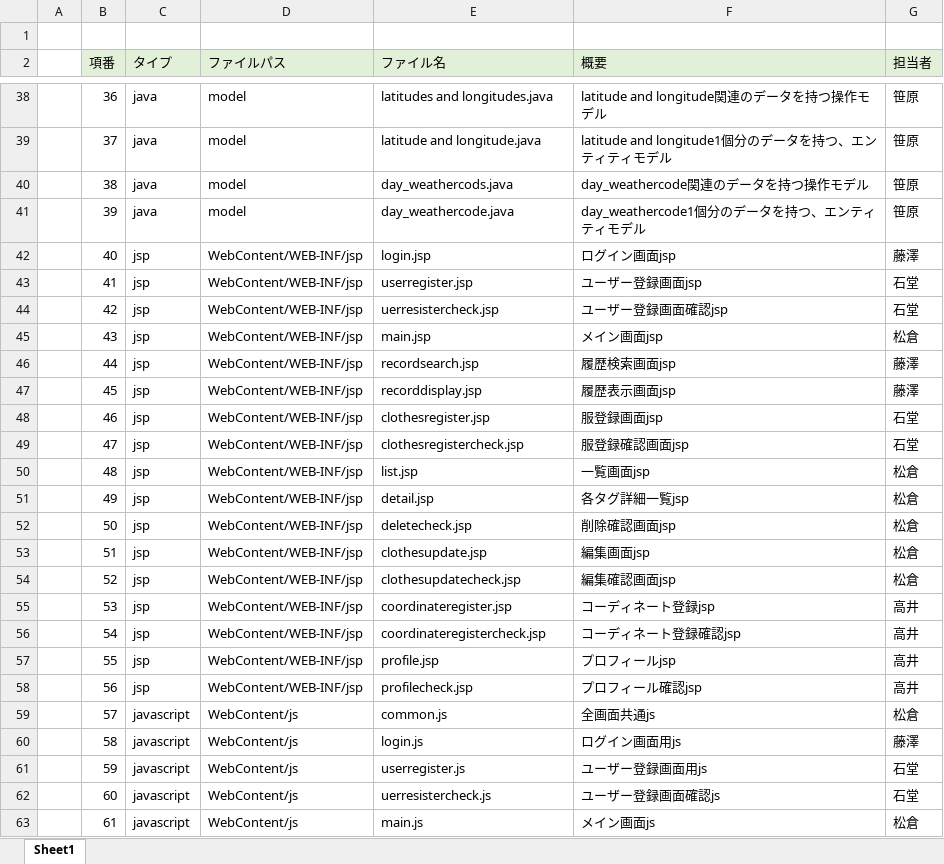
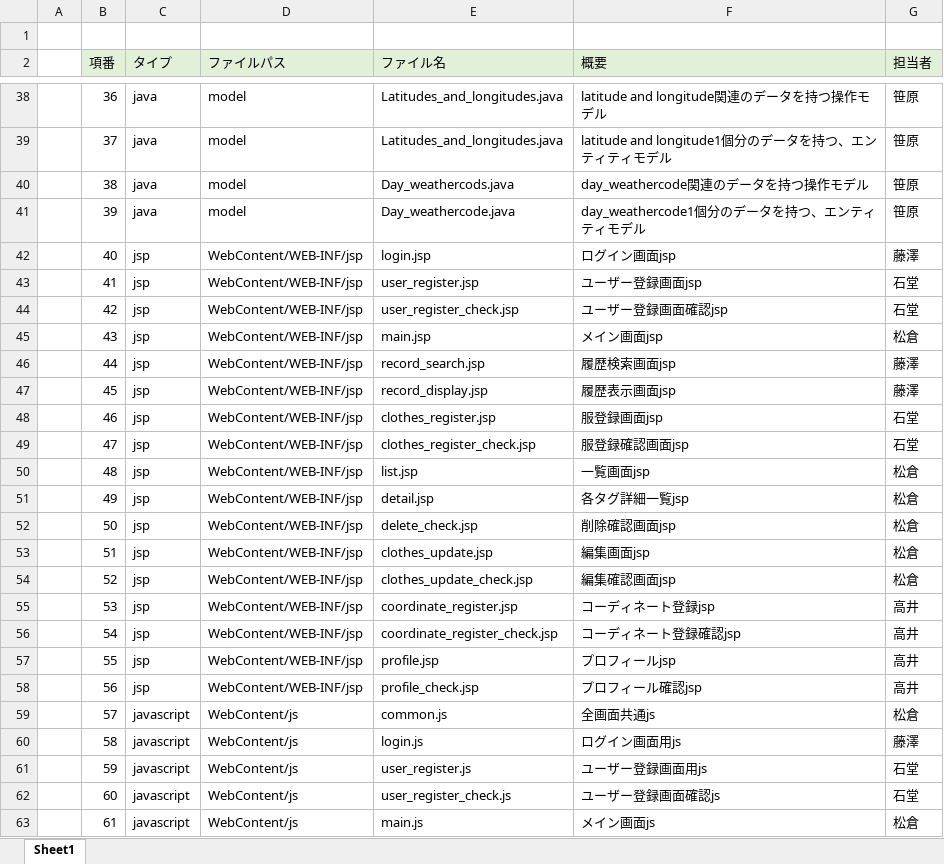
Before and after one commit to dojo2023/C-4, an Excel workbook: doc/05_ファイル構成一覧表_A型.xlsx, sheet Sheet1, drawn as a sheet; only a part is shown, gaps mark what is left out; values as stored, in another font and other column widths than the file's, no borders; the diff covers the shown part only; the diff names each change by its address in the sheet, - before the commit and + after, or states it on an @@ line.

```diff
--- a/doc/05_ファイル構成一覧表_A型.xlsx (sheet Sheet1)
+++ b/doc/05_ファイル構成一覧表_A型.xlsx (sheet Sheet1)
-E38 (ファイル名): latitudes and longitudes.java
+E38 (ファイル名): Latitudes_and_longitudes.java
-E39 (ファイル名): latitude and longitude.java
+E39 (ファイル名): Latitudes_and_longitudes.java
-E40 (ファイル名): day_weathercods.java
+E40 (ファイル名): Day_weathercods.java
-E41 (ファイル名): day_weathercode.java
+E41 (ファイル名): Day_weathercode.java
-E43 (ファイル名): userregister.jsp
+E43 (ファイル名): user_register.jsp
-E44 (ファイル名): uerresistercheck.jsp
+E44 (ファイル名): user_register_check.jsp
-E46 (ファイル名): recordsearch.jsp
+E46 (ファイル名): record_search.jsp
-E47 (ファイル名): recorddisplay.jsp
+E47 (ファイル名): record_display.jsp
-E48 (ファイル名): clothesregister.jsp
+E48 (ファイル名): clothes_register.jsp
-E49 (ファイル名): clothesregistercheck.jsp
+E49 (ファイル名): clothes_register_check.jsp
-E52 (ファイル名): deletecheck.jsp
+E52 (ファイル名): delete_check.jsp
-E53 (ファイル名): clothesupdate.jsp
+E53 (ファイル名): clothes_update.jsp
-E54 (ファイル名): clothesupdatecheck.jsp
+E54 (ファイル名): clothes_update_check.jsp
-E55 (ファイル名): coordinateregister.jsp
+E55 (ファイル名): coordinate_register.jsp
-E56 (ファイル名): coordinateregistercheck.jsp
+E56 (ファイル名): coordinate_register_check.jsp
-E58 (ファイル名): profilecheck.jsp
+E58 (ファイル名): profile_check.jsp
-E61 (ファイル名): userregister.js
+E61 (ファイル名): user_register.js
-E62 (ファイル名): uerresistercheck.js
+E62 (ファイル名): user_register_check.js
```
Also changed, not shown: 48 edited cells elsewhere in this sheet.
